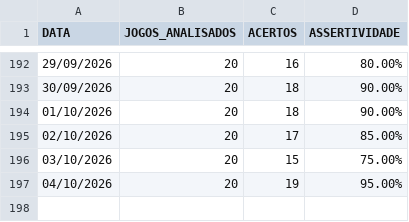
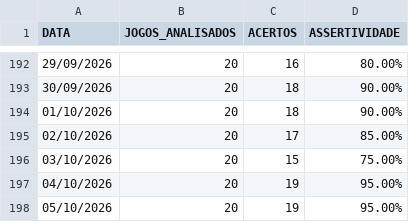
Before and after one commit to Aritonapr/gestor-ia-apostas, a CSV file: data/historico_assertividade.csv, drawn as a sheet; only a part is shown, gaps mark what is left out; the diff names each change by its address in the sheet, - before the commit and + after, or states it on an @@ line.

```diff
--- a/data/historico_assertividade.csv
+++ b/data/historico_assertividade.csv
+row 198: 05/10/2026 | 20 | 19 | 95.00%
```
Also changed, not shown: data/relatorio_fechamento_dia.csv.
